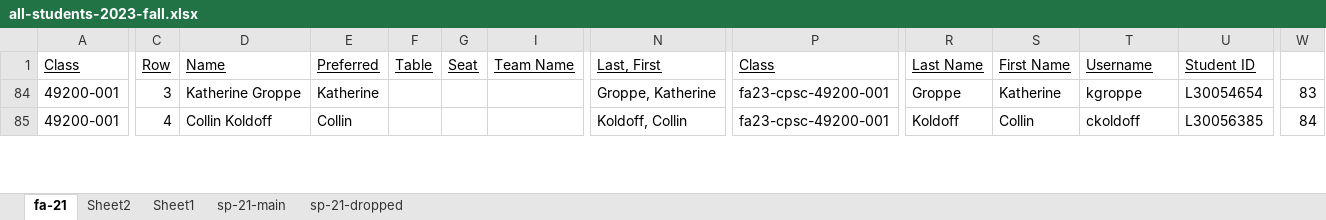
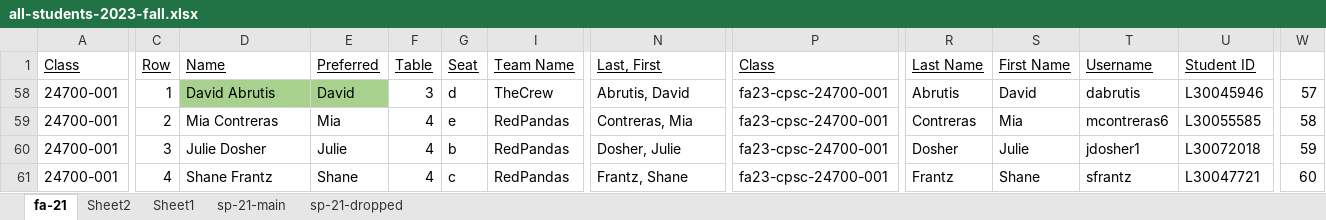
Before and after one commit to EricJPogue/lewis-education-static, an Excel workbook: students/all-students-2023-fall.xlsx, sheet fa-21, drawn as a sheet; only a part is shown, gaps mark what is left out; values as stored, in another font and other column widths than the file's, no borders; addresses are those after the commit; rows hold the shown columns only; the diff covers the shown part only; the diff names each change by its address in the sheet, - before the commit and + after, or states it on an @@ line.

```diff
--- a/students/all-students-2023-fall.xlsx (sheet fa-21)
+++ b/students/all-students-2023-fall.xlsx (sheet fa-21)
@@ row 58 unhidden: 24700-001 | 1 | David Abrutis | David | 3 | d | TheCrew | Abrutis, David | fa23-cpsc-24700-001 | Abrutis | David | dabrutis | L30045946 | 57 @@
@@ row 59 unhidden: 24700-001 | 2 | Mia Contreras | Mia | 4 | e | RedPandas | Contreras, Mia | fa23-cpsc-24700-001 | Contreras | Mia | mcontreras6 | L30055585 | 58 @@
-A60:A61 (Class): 49200-001
+A60:A61 (Class): 24700-001
-D60 (Name): Katherine Groppe
+D60 (Name): Julie Dosher
-E60 (Preferred): Katherine
+E60 (Preferred): Julie
-F60:F61 (Table): (empty)
+F60:F61 (Table): 4
-G60 (Seat): (empty)
+G60 (Seat): b
-I60:I61 (Team Name): (empty)
+I60:I61 (Team Name): RedPandas
-N60 (Last, First): Groppe, Katherine
+N60 (Last, First): Dosher, Julie
-P60:P61 (Class): fa23-cpsc-49200-001
+P60:P61 (Class): fa23-cpsc-24700-001
-R60 (Last Name): Groppe
+R60 (Last Name): Dosher
-S60 (First Name): Katherine
+S60 (First Name): Julie
-T60 (Username): kgroppe
+T60 (Username): jdosher1
-U60 (Student ID): L30054654
+U60 (Student ID): L30072018
-W60: 83
+W60: 59
-D61 (Name): Collin Koldoff
+D61 (Name): Shane Frantz
-E61 (Preferred): Collin
+E61 (Preferred): Shane
-G61 (Seat): (empty)
+G61 (Seat): c
-N61 (Last, First): Koldoff, Collin
+N61 (Last, First): Frantz, Shane
-R61 (Last Name): Koldoff
+R61 (Last Name): Frantz
-S61 (First Name): Collin
+S61 (First Name): Shane
-T61 (Username): ckoldoff
+T61 (Username): sfrantz
-U61 (Student ID): L30056385
+U61 (Student ID): L30047721
-W61: 84
+W61: 60
```
Also changed, not shown: 4 hidden or unhidden rows and 31 edited cells elsewhere in this sheet, formulas that keep their value, 3 other files.
